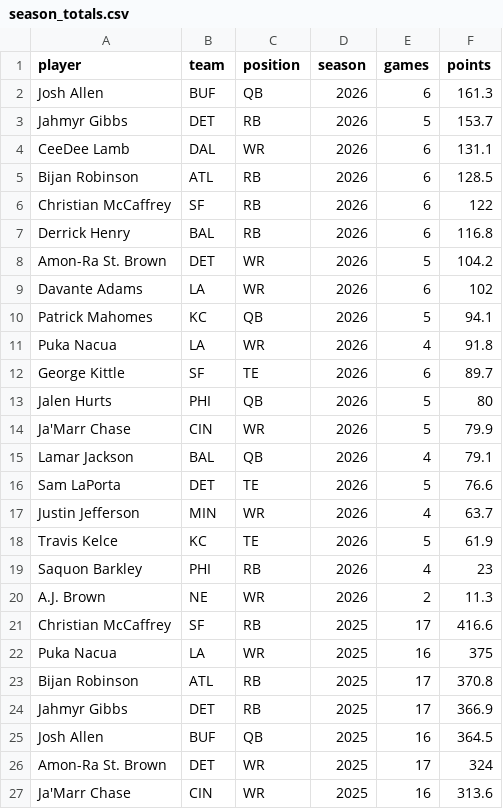
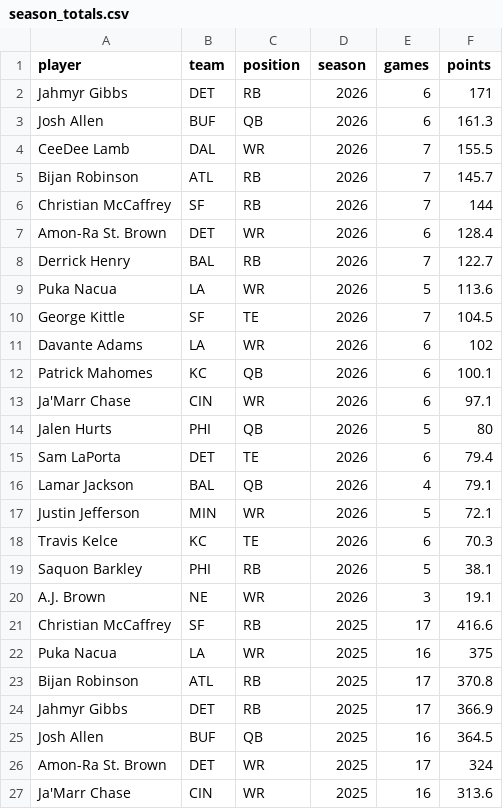
Before and after one commit to jomckinney1999/datadraft, a CSV file: public/data/season_totals.csv, drawn as a sheet; only a part is shown.

```diff
--- a/public/data/season_totals.csv
+++ b/public/data/season_totals.csv
@@ -1,21 +1,21 @@
 player,team,position,season,games,points
+Jahmyr Gibbs,DET,RB,2026,6,171
 Josh Allen,BUF,QB,2026,6,161.3
-Jahmyr Gibbs,DET,RB,2026,5,153.7
-CeeDee Lamb,DAL,WR,2026,6,131.1
-Bijan Robinson,ATL,RB,2026,6,128.5
-Christian McCaffrey,SF,RB,2026,6,122
-Derrick Henry,BAL,RB,2026,6,116.8
-Amon-Ra St. Brown,DET,WR,2026,5,104.2
+CeeDee Lamb,DAL,WR,2026,7,155.5
+Bijan Robinson,ATL,RB,2026,7,145.7
+Christian McCaffrey,SF,RB,2026,7,144
+Amon-Ra St. Brown,DET,WR,2026,6,128.4
+Derrick Henry,BAL,RB,2026,7,122.7
+Puka Nacua,LA,WR,2026,5,113.6
+George Kittle,SF,TE,2026,7,104.5
 Davante Adams,LA,WR,2026,6,102
-Patrick Mahomes,KC,QB,2026,5,94.1
-Puka Nacua,LA,WR,2026,4,91.8
-George Kittle,SF,TE,2026,6,89.7
+Patrick Mahomes,KC,QB,2026,6,100.1
+Ja'Marr Chase,CIN,WR,2026,6,97.1
 Jalen Hurts,PHI,QB,2026,5,80
-Ja'Marr Chase,CIN,WR,2026,5,79.9
+Sam LaPorta,DET,TE,2026,6,79.4
 Lamar Jackson,BAL,QB,2026,4,79.1
-Sam LaPorta,DET,TE,2026,5,76.6
-Justin Jefferson,MIN,WR,2026,4,63.7
-Travis Kelce,KC,TE,2026,5,61.9
-Saquon Barkley,PHI,RB,2026,4,23
-A.J. Brown,NE,WR,2026,2,11.3
+Justin Jefferson,MIN,WR,2026,5,72.1
+Travis Kelce,KC,TE,2026,6,70.3
+Saquon Barkley,PHI,RB,2026,5,38.1
+A.J. Brown,NE,WR,2026,3,19.1
 Christian McCaffrey,SF,RB,2025,17,416.6
```
Also changed, not shown: public/data/games.csv, public/data/week_results.csv, 6 other files.
